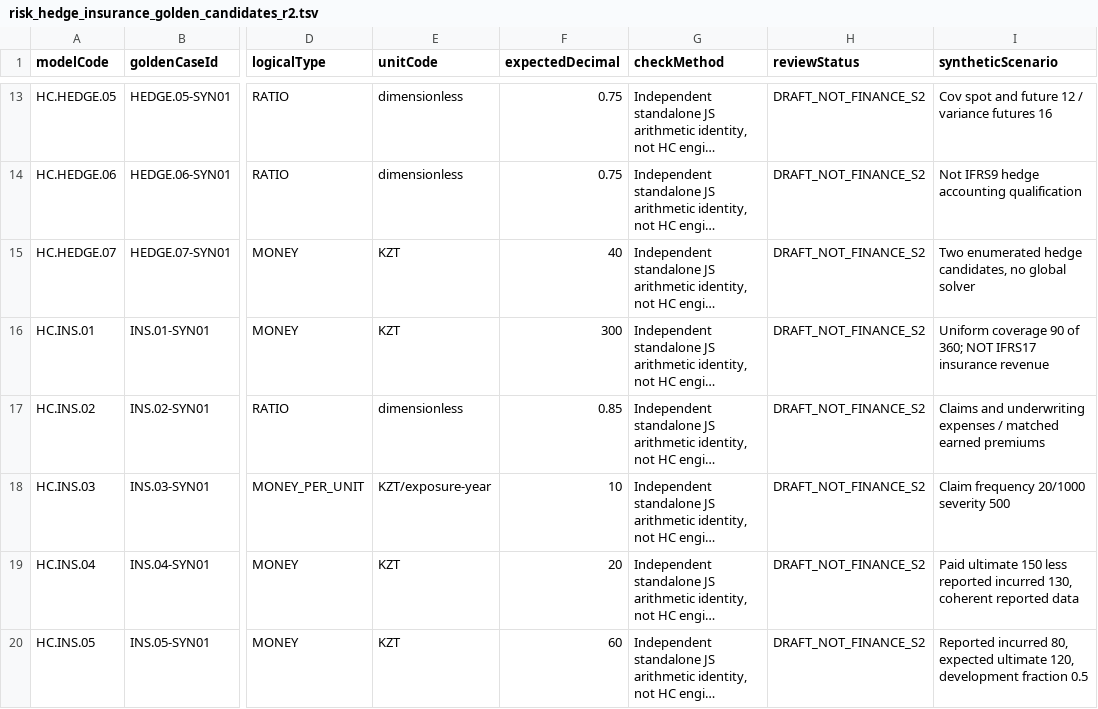
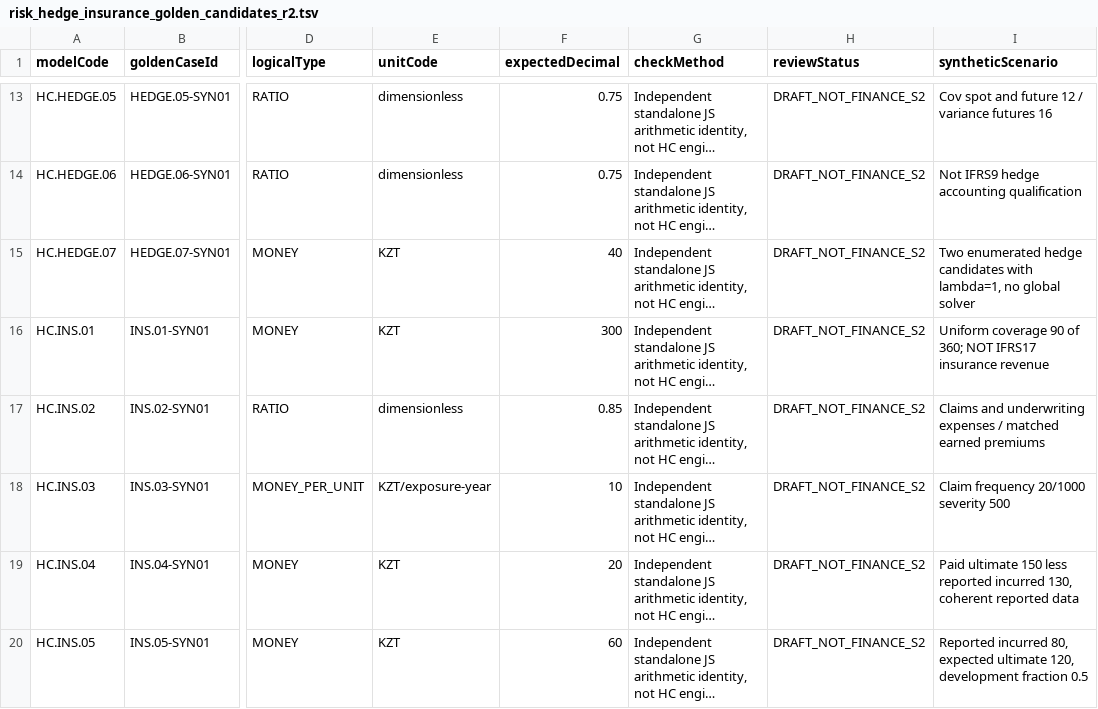
Before and after one commit to alimbetov/FEngine, a TSV file: catalog/risk_hedge_insurance_golden_candidates_r2.tsv, drawn as a sheet; only a part is shown, gaps mark what is left out; long unchanged cells end in …; the diff names each change by its address in the sheet, - before the commit and + after, or states it on an @@ line.

Commit message:
docs(fengine): clarify hedge optimizer lambda and zero-variance blocker

```diff
--- a/catalog/risk_hedge_insurance_golden_candidates_r2.tsv
+++ b/catalog/risk_hedge_insurance_golden_candidates_r2.tsv
-I15 (syntheticScenario): …enumerated hedge candidates, no global…
+I15 (syntheticScenario): …enumerated hedge candidates with lambda=1, no global…
```
